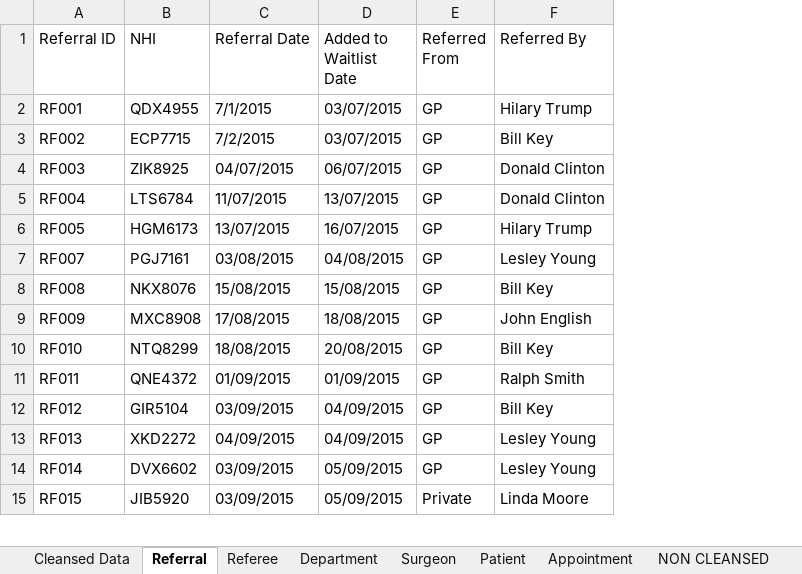
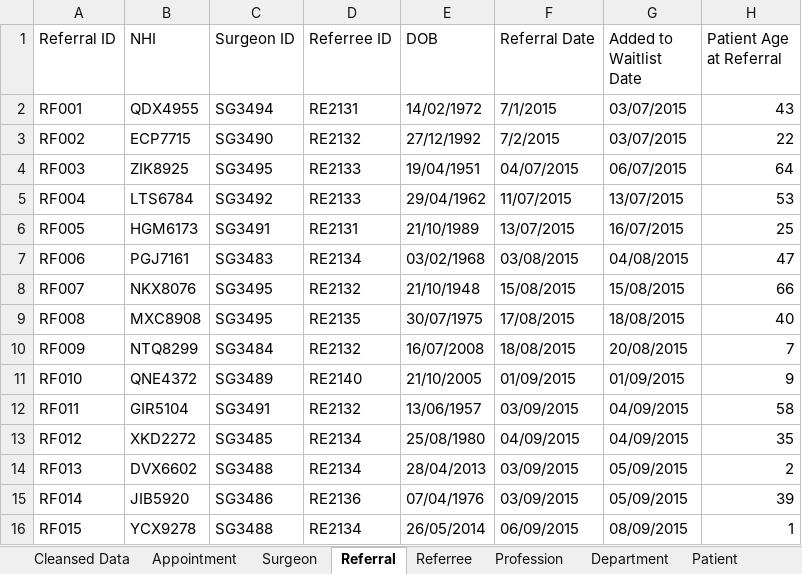
Before and after one commit to finleyvernon/DE103, an Excel workbook: assessment1/spreadsheets/ARA DATA Wait Lists Feb 2021.xlsx, sheet Referral, drawn as a sheet; only a part is shown; values as stored, in another font and other column widths than the file's, no cell formats; conditional formats not drawn; removed rows and columns are numbered as before the commit, all else as after; the diff covers the shown part only; the diff names each change by its address in the sheet, - before the commit and + after, or states it on an @@ line.

```diff
--- a/assessment1/spreadsheets/ARA DATA Wait Lists Feb 2021.xlsx (sheet Referral)
+++ b/assessment1/spreadsheets/ARA DATA Wait Lists Feb 2021.xlsx (sheet Referral)
-sheet tab: Referee
+sheet tab: Referree
+sheet tab: Profession
@@ sheet tab order changed: Cleansed Data | Appointment | Surgeon | Referral | Referree | Profession | Department | Patient @@
+column C (Surgeon ID), rows 2-6: SG3494 | SG3490 | SG3495 | SG3492 | SG3491; rows 8-16: SG3495 | SG3495 | SG3484 | SG3489 | SG3491 | SG3485 | SG3488 | SG3486 | SG3488
+column D (Referree ID), rows 2-6: RE2131 | RE2132 | RE2133 | RE2133 | RE2131; rows 8-16: RE2132 | RE2135 | RE2132 | RE2140 | RE2132 | RE2134 | RE2134 | RE2136 | RE2134
+column E (DOB), rows 2-6: 14/02/1972 | 27/12/1992 | 19/04/1951 | 29/04/1962 | 21/10/1989; rows 8-16: 21/10/1948 | 30/07/1975 | 16/07/2008 | 21/10/2005 | 13/06/1957 | 25/08/1980 | 28/04/2013 | 07/04/1976 | 26/05/2014
-column E (Referred From), rows 2-15: GP | GP | GP | GP | GP | GP | GP | GP | GP | GP | GP | GP | GP | Private
-column F (Referred By), rows 2-15: Hilary Trump | Bill Key | Donald Clinton | Donald Clinton | Hilary Trump | Lesley Young | Bill Key | John English | Bill Key | Ralph Smith | Bill Key | Lesley Young | Lesley Young | Linda Moore
+column H (Patient Age at Referral), rows 2-6: 43 | 22 | 64 | 53 | 25; rows 8-16: 66 | 40 | 7 | 9 | 58 | 35 | 2 | 39 | 1
+row 7: RF006 | PGJ7161 | SG3483 | RE2134 | 03/02/1968 | 03/08/2015 | 04/08/2015 | 47
-B8 (NHI): PGJ7161
+B8 (NHI): NKX8076
-F8 (Referral Date): 03/08/2015
+F8 (Referral Date): 15/08/2015
-G8 (Added to Waitlist Date): 04/08/2015
+G8 (Added to Waitlist Date): 15/08/2015
-B9 (NHI): NKX8076
+B9 (NHI): MXC8908
-F9 (Referral Date): 15/08/2015
+F9 (Referral Date): 17/08/2015
-G9 (Added to Waitlist Date): 15/08/2015
+G9 (Added to Waitlist Date): 18/08/2015
-B10 (NHI): MXC8908
+B10 (NHI): NTQ8299
-F10 (Referral Date): 17/08/2015
+F10 (Referral Date): 18/08/2015
-G10 (Added to Waitlist Date): 18/08/2015
+G10 (Added to Waitlist Date): 20/08/2015
-B11 (NHI): NTQ8299
+B11 (NHI): QNE4372
-F11 (Referral Date): 18/08/2015
+F11 (Referral Date): 01/09/2015
-G11 (Added to Waitlist Date): 20/08/2015
+G11 (Added to Waitlist Date): 01/09/2015
-B12 (NHI): QNE4372
+B12 (NHI): GIR5104
-F12 (Referral Date): 01/09/2015
+F12 (Referral Date): 03/09/2015
-G12 (Added to Waitlist Date): 01/09/2015
+G12 (Added to Waitlist Date): 04/09/2015
-B13 (NHI): GIR5104
+B13 (NHI): XKD2272
-F13 (Referral Date): 03/09/2015
+F13 (Referral Date): 04/09/2015
-B14 (NHI): XKD2272
+B14 (NHI): DVX6602
-F14 (Referral Date): 04/09/2015
+F14 (Referral Date): 03/09/2015
-G14 (Added to Waitlist Date): 04/09/2015
+G14 (Added to Waitlist Date): 05/09/2015
-B15 (NHI): DVX6602
+B15 (NHI): JIB5920
-B16 (NHI): JIB5920
+B16 (NHI): YCX9278
-F16 (Referral Date): 03/09/2015
+F16 (Referral Date): 06/09/2015
-G16 (Added to Waitlist Date): 05/09/2015
+G16 (Added to Waitlist Date): 08/09/2015
```
Also changed, not shown: 5 added rows, 7 removed rows and 218 edited cells elsewhere in this sheet, sheet Appointment, sheet Referree, sheet Patient, cell formats, 16 other files.
